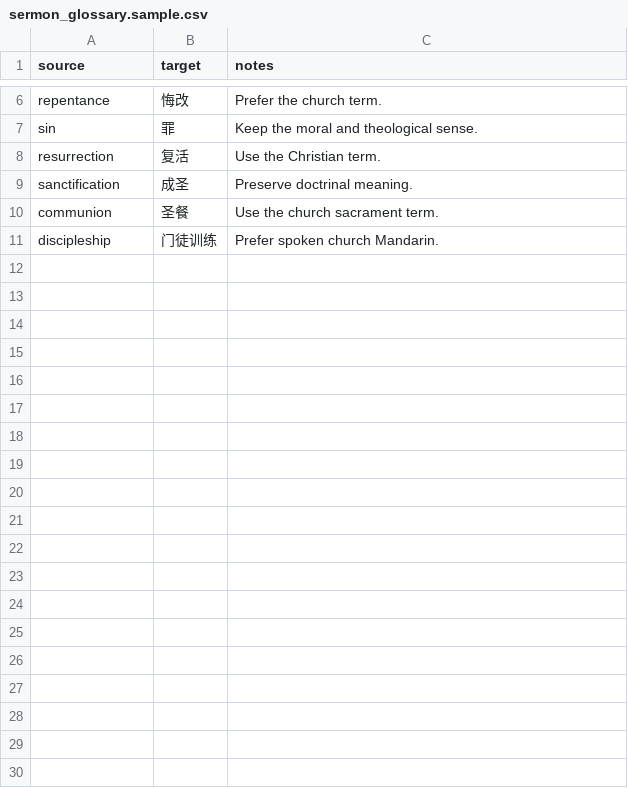
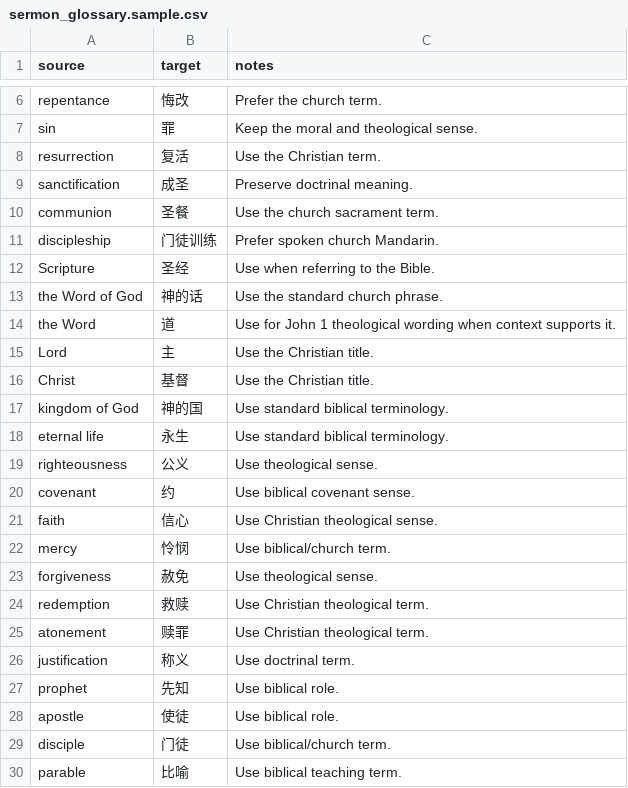
Before and after one commit to uabenjamin/interpreter-openai, a CSV file: resources/sermon_glossary.sample.csv, drawn as a sheet; only a part is shown, gaps mark what is left out; the diff covers the shown part only.

```diff
--- a/resources/sermon_glossary.sample.csv
+++ b/resources/sermon_glossary.sample.csv
@@ -11 +11,20 @@ communion,圣餐,Use the church sacrament term.
 discipleship,门徒训练,Prefer spoken church Mandarin.
+Scripture,圣经,Use when referring to the Bible.
+the Word of God,神的话,Use the standard church phrase.
+the Word,道,Use for John 1 theological wording when context supports it.
+Lord,主,Use the Christian title.
+Christ,基督,Use the Christian title.
+kingdom of God,神的国,Use standard biblical terminology.
+eternal life,永生,Use standard biblical terminology.
+righteousness,公义,Use theological sense.
+covenant,约,Use biblical covenant sense.
+faith,信心,Use Christian theological sense.
+mercy,怜悯,Use biblical/church term.
+forgiveness,赦免,Use theological sense.
+redemption,救赎,Use Christian theological term.
+atonement,赎罪,Use Christian theological term.
+justification,称义,Use doctrinal term.
+prophet,先知,Use biblical role.
+apostle,使徒,Use biblical role.
+disciple,门徒,Use biblical/church term.
+parable,比喻,Use biblical teaching term.
```
Also changed, not shown: 10 added rows elsewhere in this file, 9 other files.
